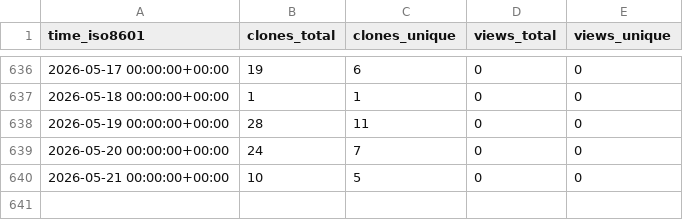
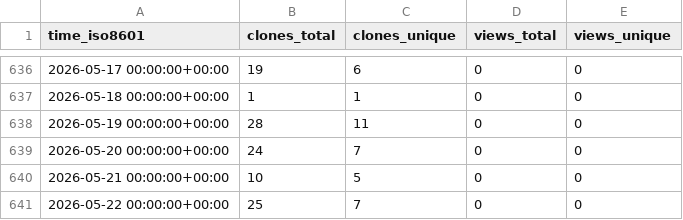
Before and after one commit to demichie/elicipy, a CSV file: demichie/elicipy/ghrs-data/views_clones_aggregate.csv, drawn as a sheet; only a part is shown, gaps mark what is left out.

```diff
--- a/demichie/elicipy/ghrs-data/views_clones_aggregate.csv
+++ b/demichie/elicipy/ghrs-data/views_clones_aggregate.csv
@@ -640 +640,2 @@ time_iso8601,clones_total,clones_unique,views_total,views_unique
 2026-05-21 00:00:00+00:00,10,5,0,0
+2026-05-22 00:00:00+00:00,25,7,0,0
```
Also changed, not shown: 1 other file.
